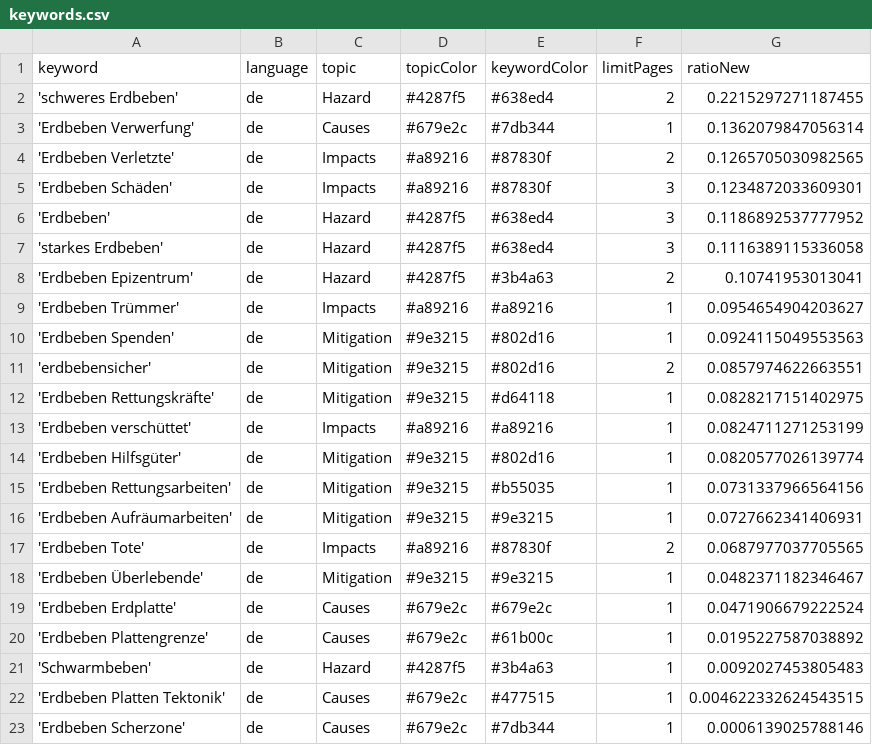
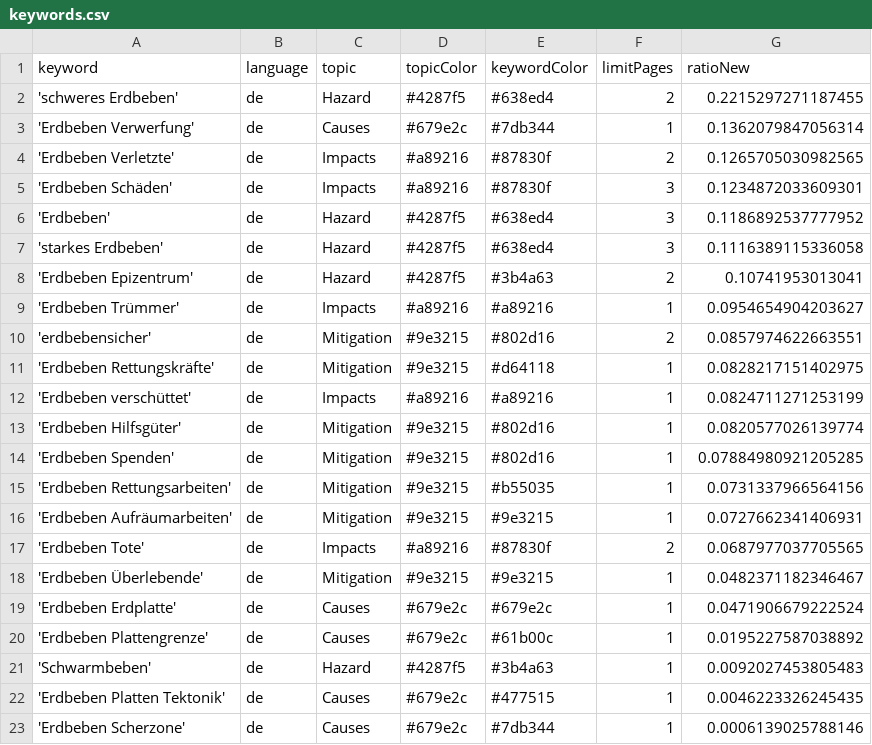
Before and after one commit to MarcoL95-news/winterIsComing, a CSV file: keywords.csv, drawn as a sheet.

Commit message:
Commit from GitHub Actions (harvest:0.0)

```diff
--- a/keywords.csv
+++ b/keywords.csv
@@ -9,3 +9,2 @@ keyword,language,topic,topicColor,keywordColor,limitPages,ratioNew
 'Erdbeben Trümmer',de,Impacts,#a89216,#a89216,1,0.0954654904203627
-'Erdbeben Spenden',de,Mitigation,#9e3215,#802d16,1,0.0924115049553563
 'erdbebensicher',de,Mitigation,#9e3215,#802d16,2,0.0857974622663551
@@ -14,2 +13,3 @@ keyword,language,topic,topicColor,keywordColor,limitPages,ratioNew
 'Erdbeben Hilfsgüter',de,Mitigation,#9e3215,#802d16,1,0.0820577026139774
+'Erdbeben Spenden',de,Mitigation,#9e3215,#802d16,1,0.07884980921205285
 'Erdbeben Rettungsarbeiten',de,Mitigation,#9e3215,#b55035,1,0.0731337966564156
@@ -21,3 +21,3 @@ keyword,language,topic,topicColor,keywordColor,limitPages,ratioNew
 'Schwarmbeben',de,Hazard,#4287f5,#3b4a63,1,0.0092027453805483
-'Erdbeben Platten Tektonik',de,Causes,#679e2c,#477515,1,0.004622332624543515
+'Erdbeben Platten Tektonik',de,Causes,#679e2c,#477515,1,0.0046223326245435
 'Erdbeben Scherzone',de,Causes,#679e2c,#7db344,1,0.0006139025788146
```
